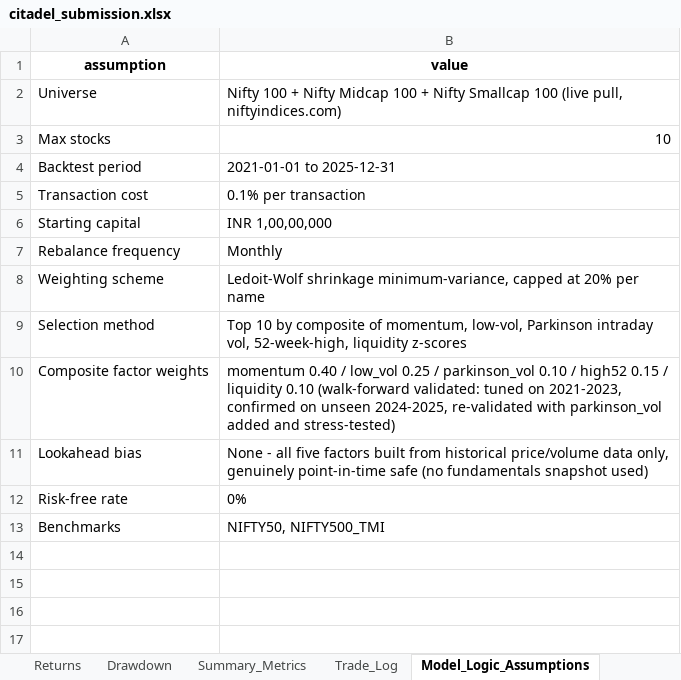
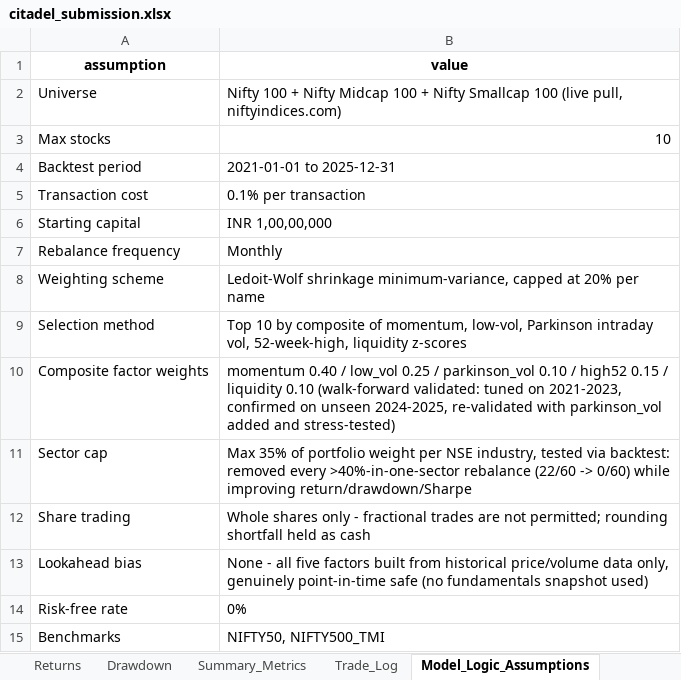
Before and after one commit to jsahil2003/Portfolio-Optimization, an Excel workbook: citadel_submission.xlsx, sheet Model_Logic_Assumptions, drawn as a sheet; values as stored, in another font and other column widths than the file's, no borders; the diff names each change by its address in the sheet, - before the commit and + after, or states it on an @@ line.

```diff
--- a/citadel_submission.xlsx (sheet Model_Logic_Assumptions)
+++ b/citadel_submission.xlsx (sheet Model_Logic_Assumptions)
+row 11: Sector cap | Max 35% of portfolio weight per NSE industry, tested via backtest: removed every >40%-in-one-sector rebalance (22/60 -> 0/60) while improving return/drawdown/Sharpe
+row 12: Share trading | Whole shares only - fractional trades are not permitted; rounding shortfall held as cash
```
Also changed, not shown: sheet Drawdown, sheet Trade_Log, sheet Returns, sheet Composition_Weights, sheet Summary_Metrics, 4 other files.
